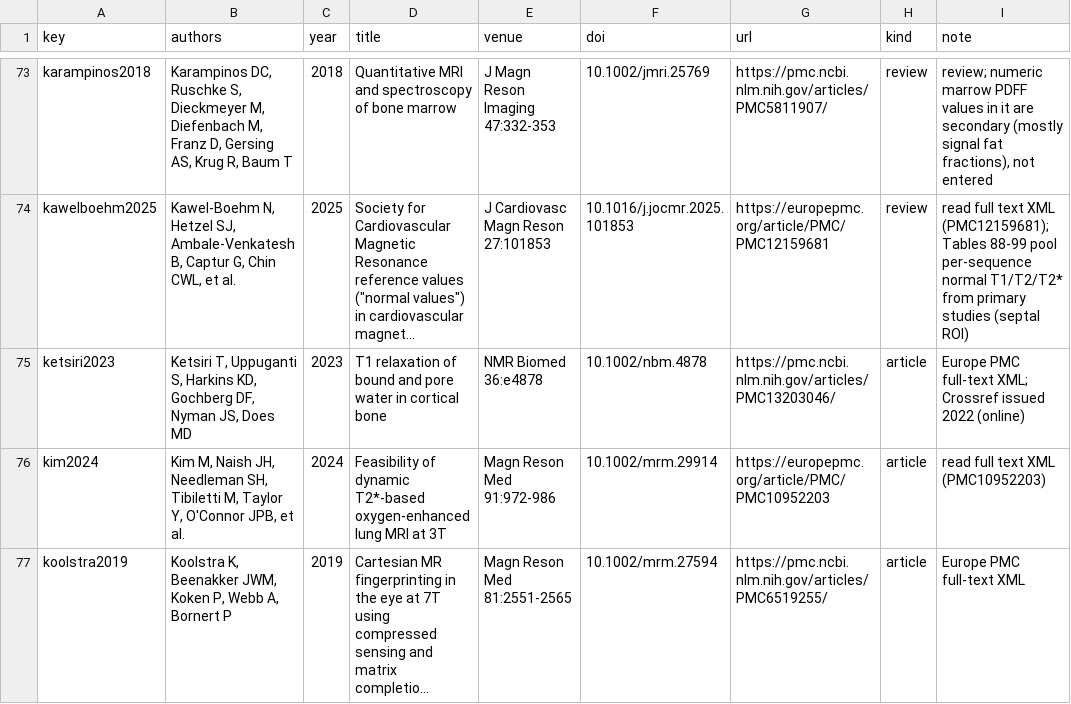
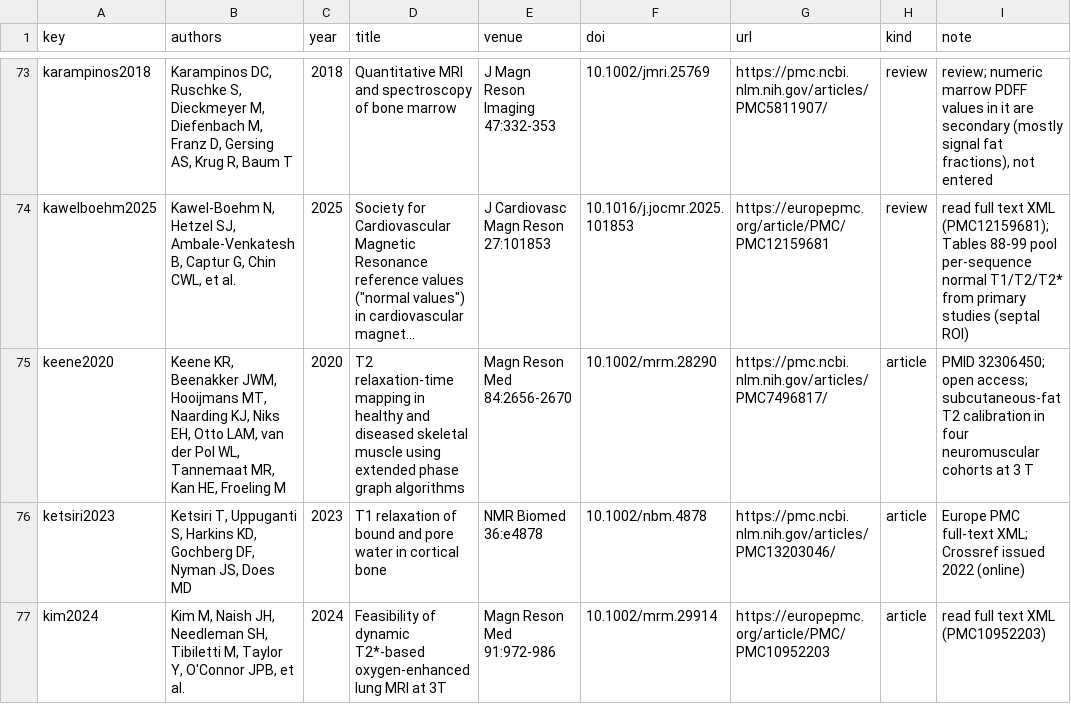
Before and after one commit to jonatanferm/blochparty, a CSV file: src/blochparty/tissuedb/sources.csv, drawn as a sheet; only a part is shown, gaps mark what is left out; the shorter side is filled out with more unchanged rows; long unchanged cells end in …; the diff names each change by its address in the sheet, - before the commit and + after, or states it on an @@ line.

```diff
--- a/src/blochparty/tissuedb/sources.csv
+++ b/src/blochparty/tissuedb/sources.csv
+row 75: keene2020 | Keene KR, Beenakker JWM, Hooijmans MT, Naarding KJ, Niks EH, Otto LAM, van der Pol WL, Tannemaat MR, Kan HE, Froeling M | 2020 | T2 relaxation-time mapping in healthy and diseased skeletal muscle using extended phase graph algorithms | Magn Reson Med 84:2656-2670 | 10.1002/mrm.28290 | https://pmc.ncbi.nlm.nih.gov/articles/PMC7496817/ | article | PMID 32306450; open access; subcutaneous-fat T2 calibration in four neuromuscular cohorts at 3 T
```
Also changed, not shown: src/blochparty/tissuedb/measurements.csv, 3 other files.
